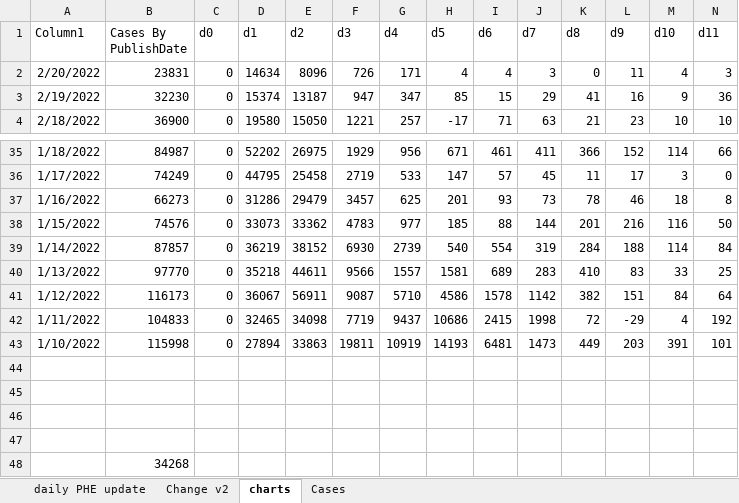
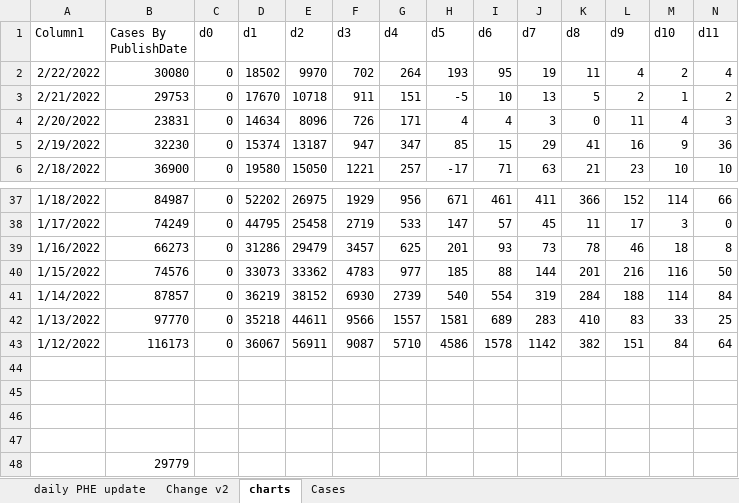
Before and after one commit to chrisdrakeuk/Cases_Reported_by_specimen_date, an Excel workbook: 602 - Eng Cases Reported by specimen date.xlsx, sheet charts, drawn as a sheet; only a part is shown, gaps mark what is left out; values as stored, in another font and other column widths than the file's, no borders; charts and pictures and table styles not drawn; 1 other sheet too large or unreadable and not compared; removed rows and columns are numbered as before the commit, all else as after; rows hold the shown columns only; the diff names each change by its address in the sheet, - before the commit and + after, or states it on an @@ line.

Commit message:
Update 602 - Eng Cases Reported by specimen date.xlsx

```diff
--- a/602 - Eng Cases Reported by specimen date.xlsx (sheet charts)
+++ b/602 - Eng Cases Reported by specimen date.xlsx (sheet charts)
+row 2: 2/22/2022 | 30080 | 0 | 18502 | 9970 | 702 | 264 | 193 | 95 | 19 | 11 | 4 | 2 | 4
+row 3: 2/21/2022 | 29753 | 0 | 17670 | 10718 | 911 | 151 | -5 | 10 | 13 | 5 | 2 | 1 | 2
-row 42: 1/11/2022 | 104833 | 0 | 32465 | 34098 | 7719 | 9437 | 10686 | 2415 | 1998 | 72 | -29 | 4 | 192
-row 43: 1/10/2022 | 115998 | 0 | 27894 | 33863 | 19811 | 10919 | 14193 | 6481 | 1473 | 449 | 203 | 391 | 101
-B48 (Cases By PublishDate): 34268
+B48 (Cases By PublishDate): 29779
```
Also changed, not shown: sheet daily PHE update, sheet Change v2, charts or pictures.
